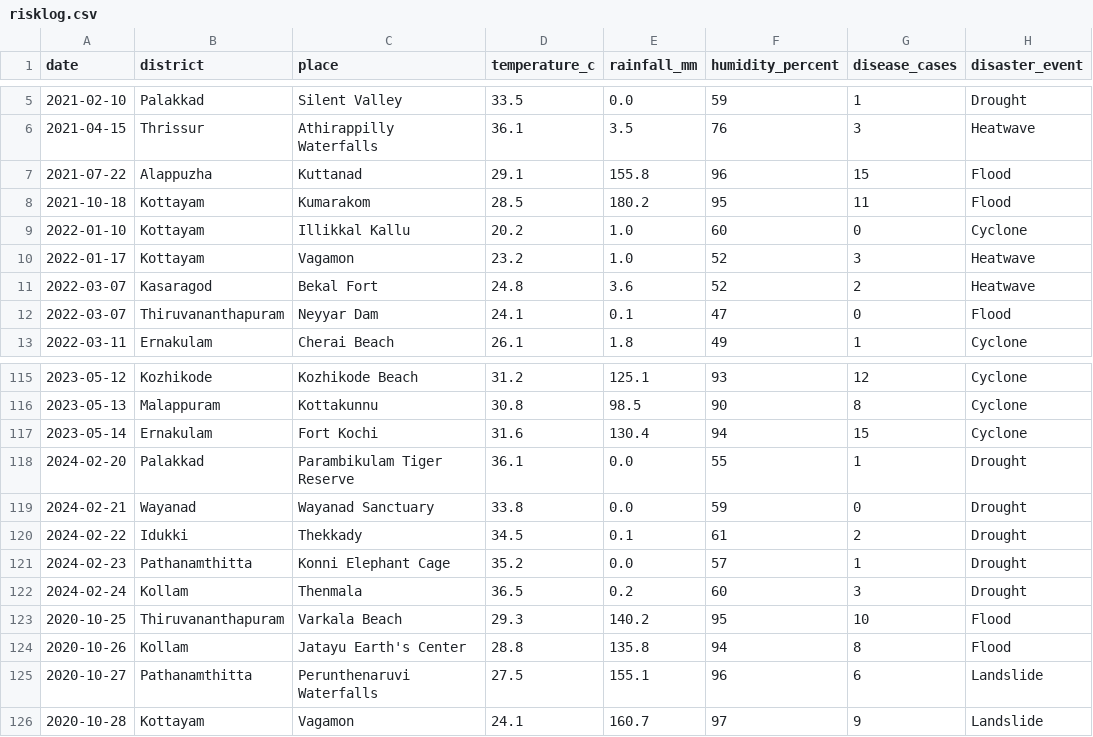
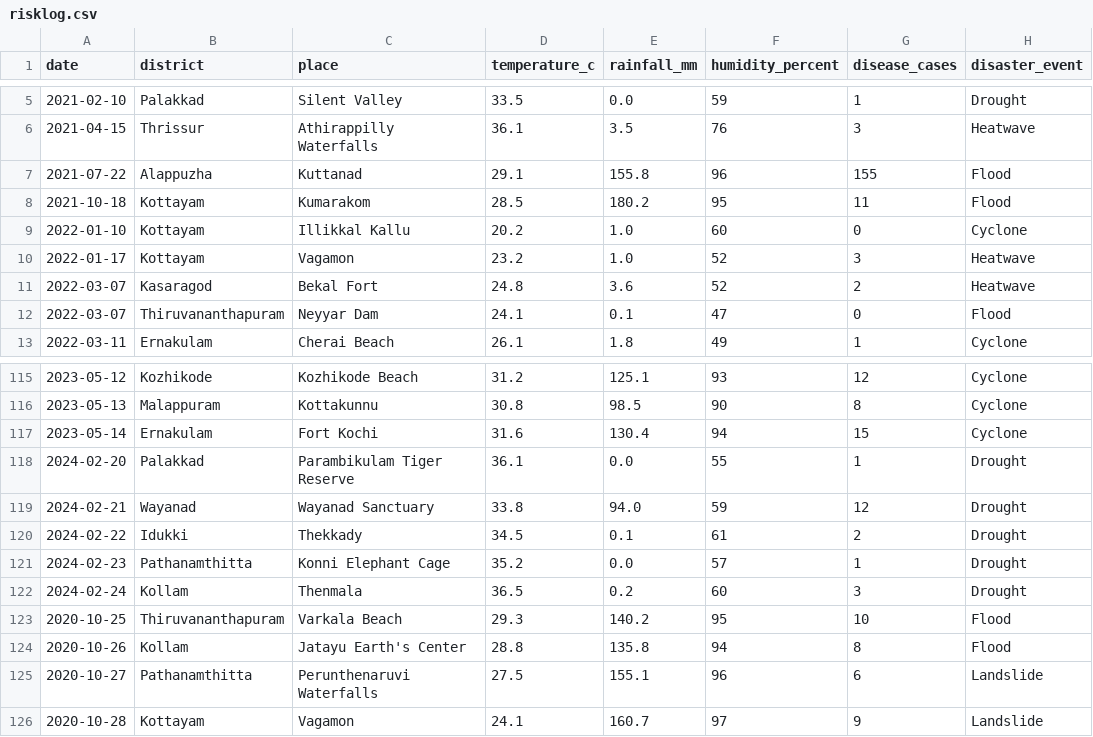
Before and after one commit to hadeelashams/Safety-route-AI-Project-fork, a CSV file: static/data/risklog.csv, drawn as a sheet; only a part is shown, gaps mark what is left out; the diff names each change by its address in the sheet, - before the commit and + after, or states it on an @@ line.

```diff
--- a/static/data/risklog.csv
+++ b/static/data/risklog.csv
-G7 (disease_cases): 15
+G7 (disease_cases): 155
-E119 (rainfall_mm): 0.0
+E119 (rainfall_mm): 94.0
-G119 (disease_cases): 0
+G119 (disease_cases): 12
```
Also changed, not shown: 2 other files.
